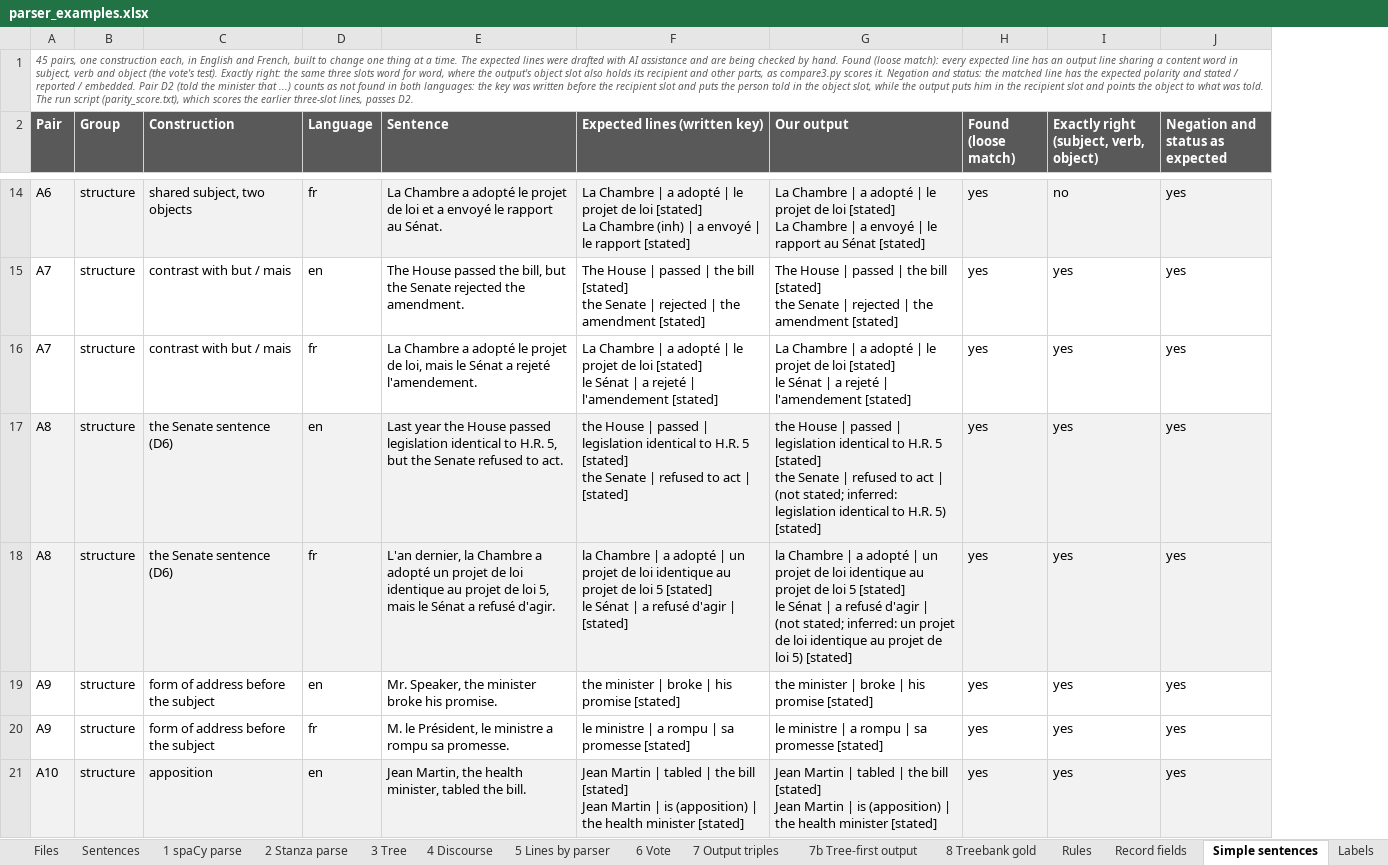
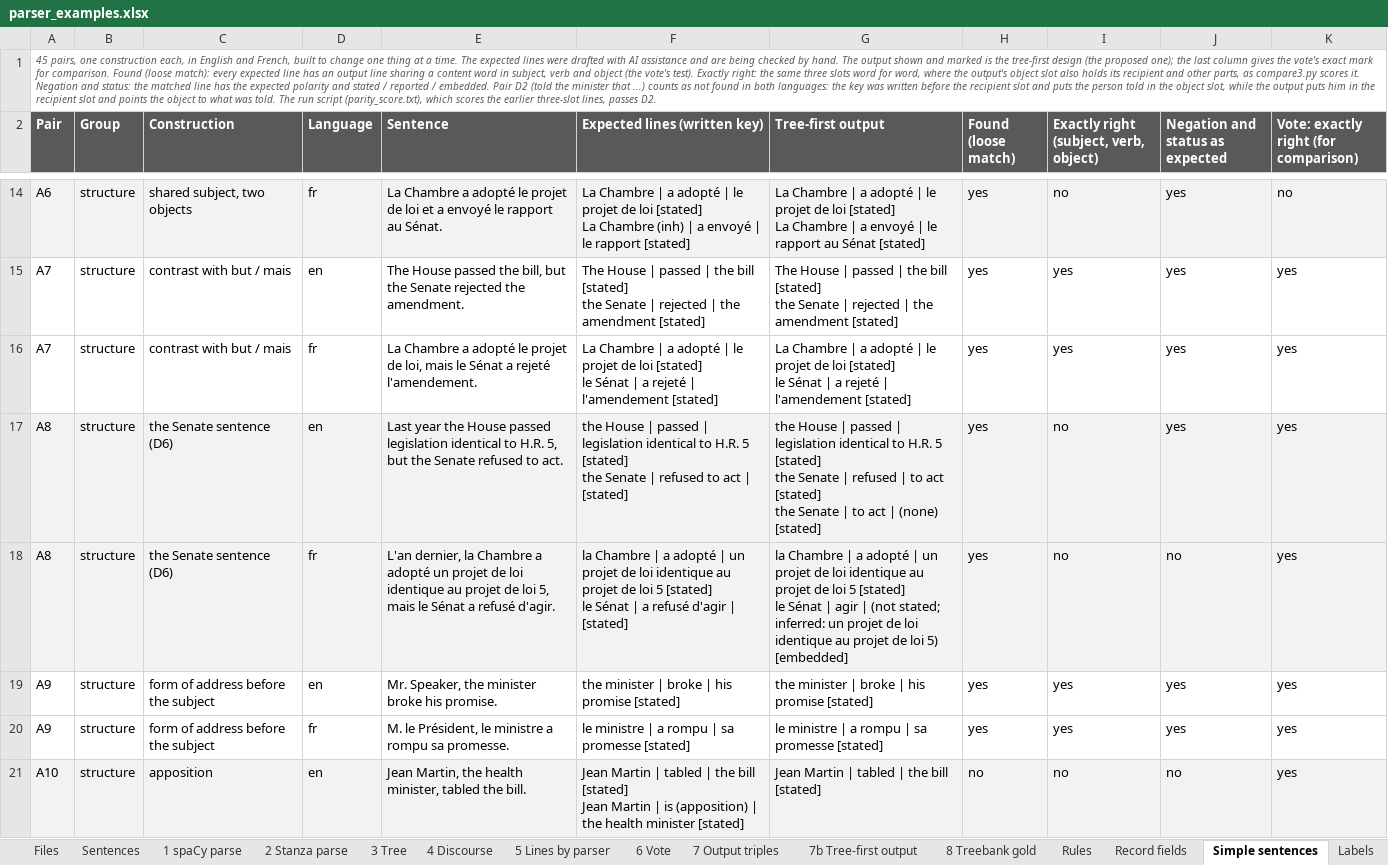
Before and after one commit to capriceculkin/legislative-health-factuality, an Excel workbook: docs/parser_examples.xlsx, sheet Simple sentences, drawn as a sheet; only a part is shown, gaps mark what is left out; values as stored, in another font and other column widths than the file's, no borders; ↵ is a line break in a cell; the diff covers the shown part only; the diff names each change by its address in the sheet, - before the commit and + after, or states it on an @@ line.

Commit message:
Examples workbook: tree-first design as the proposed pipeline
- docs/parser_examples.xlsx: Start here shows the tree-first design (the tree's lines, corrected
  where spaCy and Stanza agree, plus lines both found and the tree missed) as the main path, and
  the 2-of-3 vote as the first design, with both scored on the Penn Treebank and on the simple
  test pairs; every flow has a step 8 for the tree-first design; new sheet 7b with its output
  triples; Simple sentences and Treebank gold now grade the tree-first output, with the vote for
  comparison; new sheet Check together, to mark the tree-first output right or wrong in a meeting;
  shorter Read me
- scripts/v6/examples_xlsx.py, examples_flow.py, examples_xlsx_docs.py: the changes above, and the
  answers on reconciling the parses, the bottleneck step and next steps

```diff
--- a/docs/parser_examples.xlsx (sheet Simple sentences)
+++ b/docs/parser_examples.xlsx (sheet Simple sentences)
+column K, row 2: Vote: exactly right (for comparison); rows 14-21: no | yes | yes | yes | yes | yes | yes | yes
-A1 (Pair): …by hand. Found (loose…
+A1 (Pair): …by hand. The output shown and marked is the tree-first design (the proposed one); the last column gives the vote's exact mark for comparison. Found (loose…
-G2: Our output
+G2: Tree-first output
-G17 (Tree-first output): …| refused to act | (not stated; inferred: legislation identical to H.R. 5) [stated]
+G17 (Tree-first output): …| refused | to act [stated] ↵ the Senate | to act | (none) [stated]
-I17:I18: yes
+I17:I18: no
-G18 (Tree-first output): …Sénat | a refusé d'agir | (not stated; inferred: un projet de loi identique au projet de loi 5) [stated]
+G18 (Tree-first output): …Sénat | agir | (not stated; inferred: un projet de loi identique au projet de loi 5) [embedded]
-J18 (Negation and status as expected): yes
+J18 (Negation and status as expected): no
-G21 (Tree-first output): …bill [stated] ↵ Jean Martin | is (apposition) | the health minister [stated]
+G21 (Tree-first output): …bill [stated]
-H21 (Found (loose match)): yes
+H21 (Found (loose match)): no
-I21: yes
+I21: no
-J21 (Negation and status as expected): yes
+J21 (Negation and status as expected): no
```
Also changed, not shown: 54 edited cells elsewhere in this sheet, sheet 8 Treebank gold, sheet Scores, sheet Start here, sheet Read me, other sheet tabs, 2 other files.
